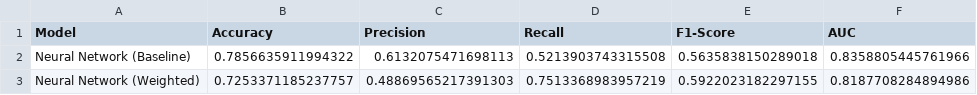
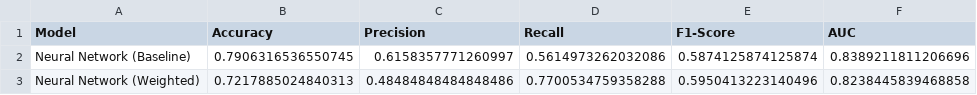
Before and after one commit to ksxs-04/Telco_Customer_Churn, a CSV file: reports/NN_plots/nn_model_comparison.csv, drawn as a sheet.

```diff
--- a/reports/NN_plots/nn_model_comparison.csv
+++ b/reports/NN_plots/nn_model_comparison.csv
@@ -1,3 +1,3 @@
 Model,Accuracy,Precision,Recall,F1-Score,AUC
-Neural Network (Baseline),0.7856635911994322,0.6132075471698113,0.5213903743315508,0.5635838150289018,0.8358805445761966
-Neural Network (Weighted),0.7253371185237757,0.48869565217391303,0.7513368983957219,0.5922023182297155,0.8187708284894986
+Neural Network (Baseline),0.7906316536550745,0.6158357771260997,0.5614973262032086,0.5874125874125874,0.8389211811206696
+Neural Network (Weighted),0.7217885024840313,0.48484848484848486,0.7700534759358288,0.5950413223140496,0.8238445839468858
```
Also changed, not shown: reports/NN_plots/nn_predictions.csv, reports/hyperparameter_tuning_results.csv, 12 other files.
